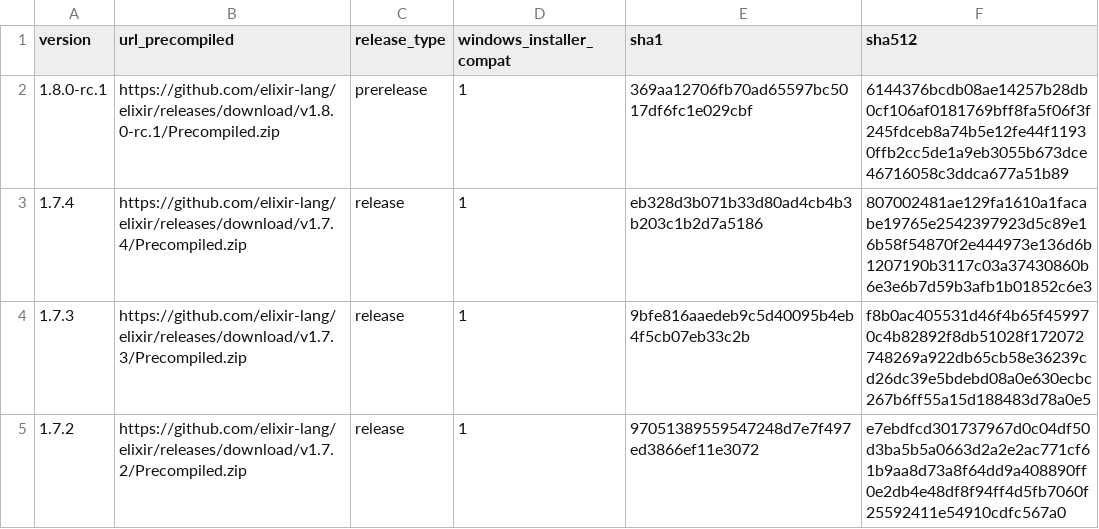
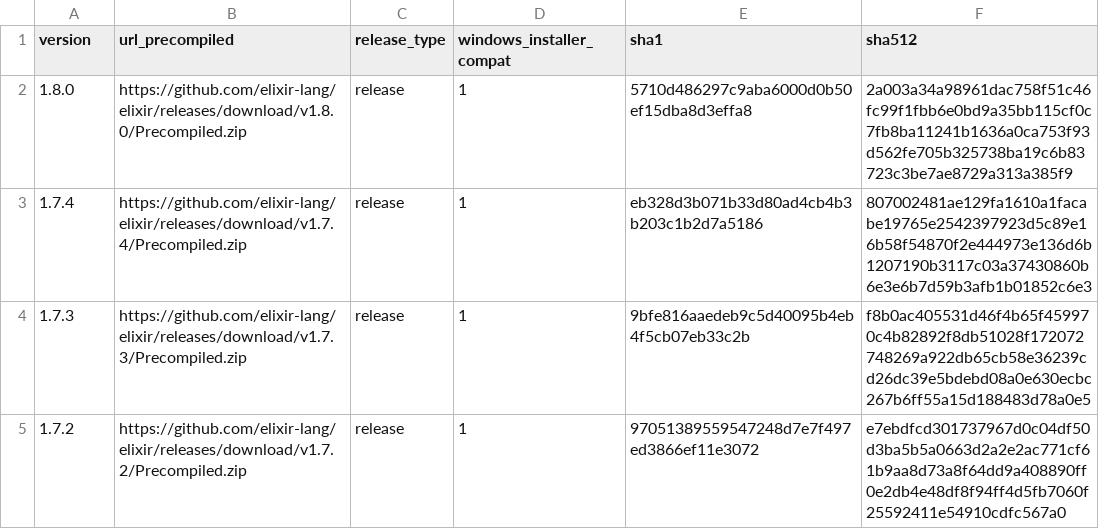
Before and after one commit to elixir-lang/elixir-lang.github.com, a CSV file: elixir.csv, drawn as a sheet; only a part is shown.

Commit message:
Release v1.8 (#1220)

```diff
--- a/elixir.csv
+++ b/elixir.csv
@@ -1,3 +1,3 @@
 version,url_precompiled,release_type,windows_installer_compat,sha1,sha512
-1.8.0-rc.1,https://github.com/elixir-lang/elixir/releases/download/v1.8.0-rc.1/Precompiled.zip,prerelease,1,369aa12706fb70ad65597bc5017df6fc1e029cbf,6144376bcdb08ae14257b28db0cf106af0181769bff8fa5f06f3f245fdceb8a74b5e12fe44f11930ffb2cc5de1a9eb3055b673dce46716058c3ddca677a51b89
+1.8.0,https://github.com/elixir-lang/elixir/releases/download/v1.8.0/Precompiled.zip,release,1,5710d486297c9aba6000d0b50ef15dba8d3effa8,2a003a34a98961dac758f51c46fc99f1fbb6e0bd9a35bb115cf0c7fb8ba11241b1636a0ca753f93d562fe705b325738ba19c6b83723c3be7ae8729a313a385f9
 1.7.4,https://github.com/elixir-lang/elixir/releases/download/v1.7.4/Precompiled.zip,release,1,eb328d3b071b33d80ad4cb4b3b203c1b2d7a5186,807002481ae129fa1610a1facabe19765e2542397923d5c89e16b58f54870f2e444973e136d6b1207190b3117c03a37430860b6e3e6b7d59b3afb1b01852c6e3
```
Also changed, not shown: 3 other files.
